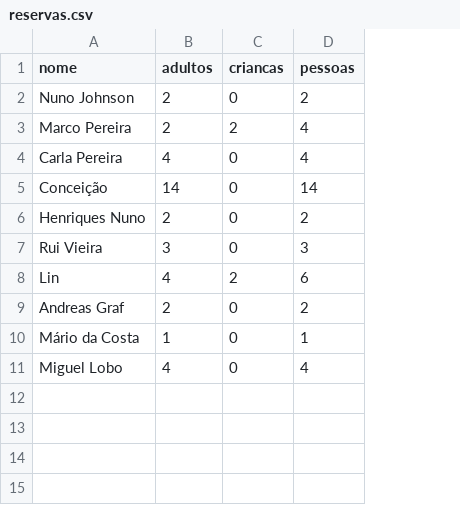
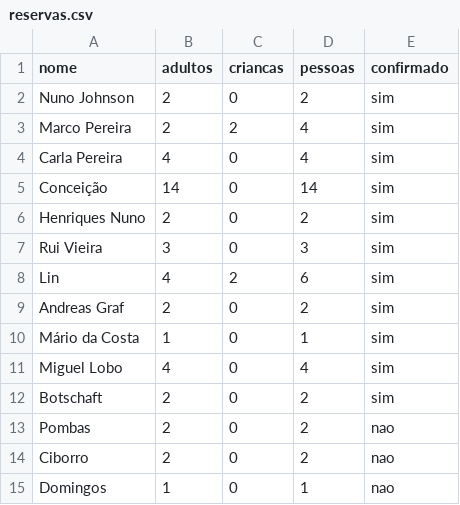
Before and after one commit to associacaoportuguesatugas-source/Tugas-, a CSV file: reservas-natal/reservas.csv, drawn as a sheet; the diff names each change by its address in the sheet, - before the commit and + after, or states it on an @@ line.

```diff
--- a/reservas-natal/reservas.csv
+++ b/reservas-natal/reservas.csv
+column E (confirmado), rows 2-11: all sim
+row 12: Botschaft | 2 | 0 | 2 | sim
+row 13: Pombas | 2 | 0 | 2 | nao
+row 14: Ciborro | 2 | 0 | 2 | nao
+row 15: Domingos | 1 | 0 | 1 | nao
```
Also changed, not shown: 2 other files.
